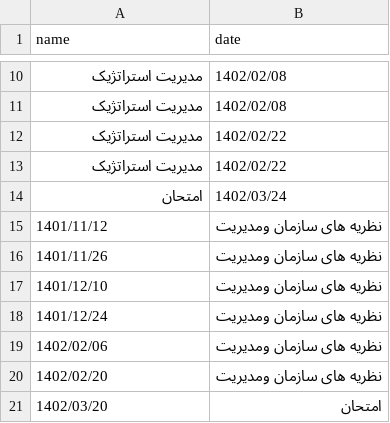
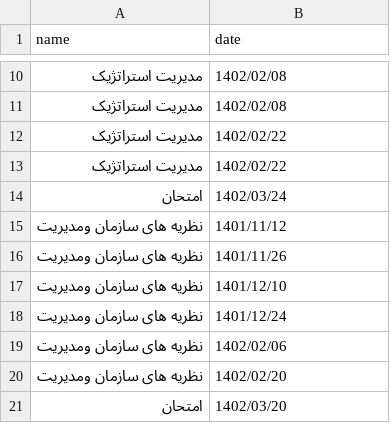
Before and after one commit to arsalanses/classremy_bot, a CSV file: data.csv, drawn as a sheet; only a part is shown, gaps mark what is left out; removed rows and columns are numbered as before the commit, all else as after; the diff names each change by its address in the sheet, - before the commit and + after, or states it on an @@ line.

Commit message:
change format

```diff
--- a/data.csv
+++ b/data.csv
-row 15: 1401/11/12 | نظریه های سازمان ومدیریت
-row 16: 1401/11/26 | نظریه های سازمان ومدیریت
-row 17: 1401/12/10 | نظریه های سازمان ومدیریت
-row 18: 1401/12/24 | نظریه های سازمان ومدیریت
-row 19: 1402/02/06 | نظریه های سازمان ومدیریت
-row 20: 1402/02/20 | نظریه های سازمان ومدیریت
-row 21: 1402/03/20 | امتحان
+row 15: نظریه های سازمان ومدیریت | 1401/11/12
+row 16: نظریه های سازمان ومدیریت | 1401/11/26
+row 17: نظریه های سازمان ومدیریت | 1401/12/10
+row 18: نظریه های سازمان ومدیریت | 1401/12/24
+row 19: نظریه های سازمان ومدیریت | 1402/02/06
+row 20: نظریه های سازمان ومدیریت | 1402/02/20
+row 21: امتحان | 1402/03/20
```
